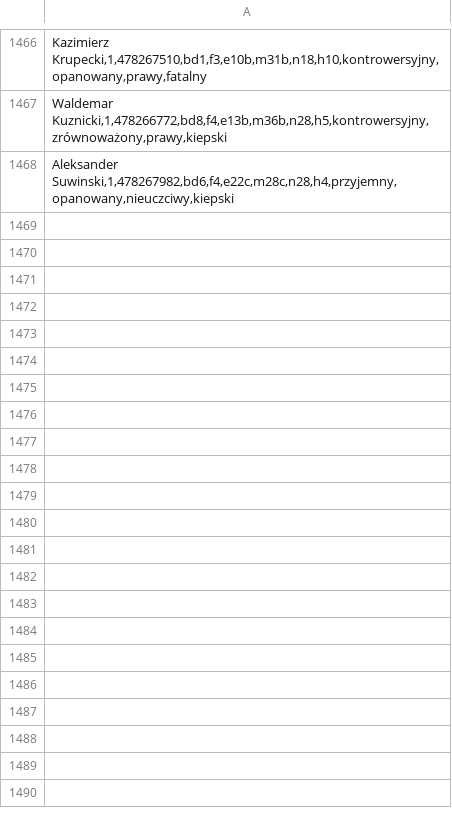
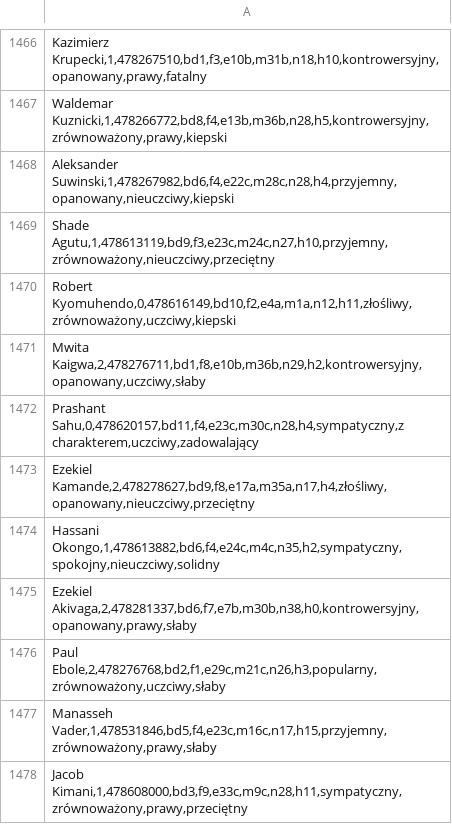
Before and after one commit to razor-blue/Hattrick_Scrapper, a CSV file: src/data/characters.csv, drawn as a sheet; only a part is shown, gaps mark what is left out.

```diff
--- a/src/data/characters.csv
+++ b/src/data/characters.csv
@@ -1468 +1468,11 @@
 "Aleksander Suwinski,1,478267982,bd6,f4,e22c,m28c,n28,h4,przyjemny,opanowany,nieuczciwy,kiepski"
+"Shade Agutu,1,478613119,bd9,f3,e23c,m24c,n27,h10,przyjemny,zrównoważony,nieuczciwy,przeciętny"
+"Robert Kyomuhendo,0,478616149,bd10,f2,e4a,m1a,n12,h11,złośliwy,zrównoważony,uczciwy,kiepski"
+"Mwita Kaigwa,2,478276711,bd1,f8,e10b,m36b,n29,h2,kontrowersyjny,opanowany,uczciwy,słaby"
+"Prashant Sahu,0,478620157,bd11,f4,e23c,m30c,n28,h4,sympatyczny,z charakterem,uczciwy,zadowalający"
+"Ezekiel Kamande,2,478278627,bd9,f8,e17a,m35a,n17,h4,złośliwy,opanowany,nieuczciwy,przeciętny"
+"Hassani Okongo,1,478613882,bd6,f4,e24c,m4c,n35,h2,sympatyczny,spokojny,nieuczciwy,solidny"
+"Ezekiel Akivaga,2,478281337,bd6,f7,e7b,m30b,n38,h0,kontrowersyjny,opanowany,prawy,słaby"
+"Paul Ebole,2,478276768,bd2,f1,e29c,m21c,n26,h3,popularny,zrównoważony,uczciwy,słaby"
+"Manasseh Vader,1,478531846,bd5,f4,e23c,m16c,n17,h15,przyjemny,zrównoważony,prawy,słaby"
+"Jacob Kimani,1,478608000,bd3,f9,e33c,m9c,n28,h11,sympatyczny,zrównoważony,prawy,przeciętny"
```
Also changed, not shown: src/data/Kenia.csv, src/data/Kenia_youthPlayerDatabase1-4L.csv, 4 other files.
